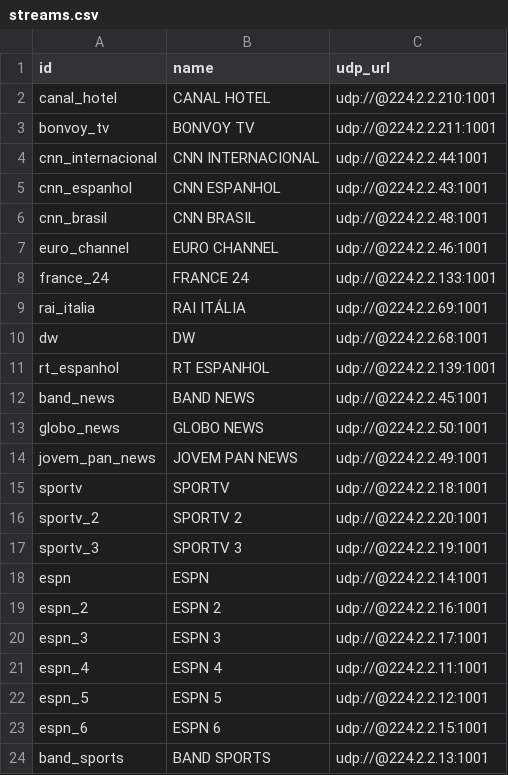
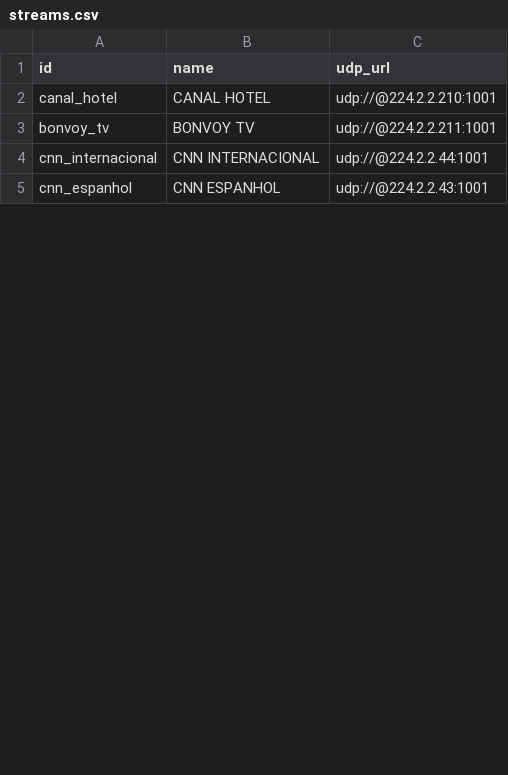
Before and after one commit to Lokoselli/tv-dashboard, a CSV file: streams.csv, drawn as a sheet; only a part is shown; the diff covers the shown part only.

```diff
--- a/streams.csv
+++ b/streams.csv
@@ -5,20 +5 @@ cnn_internacional,CNN INTERNACIONAL,udp://@224.2.2.44:1001
 cnn_espanhol,CNN ESPANHOL,udp://@224.2.2.43:1001
-cnn_brasil,CNN BRASIL,udp://@224.2.2.48:1001
-euro_channel,EURO CHANNEL,udp://@224.2.2.46:1001
-france_24,FRANCE 24,udp://@224.2.2.133:1001
-rai_italia,RAI ITÁLIA,udp://@224.2.2.69:1001
-dw,DW,udp://@224.2.2.68:1001
-rt_espanhol,RT ESPANHOL,udp://@224.2.2.139:1001
-band_news,BAND NEWS,udp://@224.2.2.45:1001
-globo_news,GLOBO NEWS,udp://@224.2.2.50:1001
-jovem_pan_news,JOVEM PAN NEWS,udp://@224.2.2.49:1001
-sportv,SPORTV,udp://@224.2.2.18:1001
-sportv_2,SPORTV 2,udp://@224.2.2.20:1001
-sportv_3,SPORTV 3,udp://@224.2.2.19:1001
-espn,ESPN,udp://@224.2.2.14:1001
-espn_2,ESPN 2,udp://@224.2.2.16:1001
-espn_3,ESPN 3,udp://@224.2.2.17:1001
-espn_4,ESPN 4,udp://@224.2.2.11:1001
-espn_5,ESPN 5,udp://@224.2.2.12:1001
-espn_6,ESPN 6,udp://@224.2.2.15:1001
-band_sports,BAND SPORTS,udp://@224.2.2.13:1001
```
Also changed, not shown: 1 added row and 37 removed rows elsewhere in this file, 4 other files.
